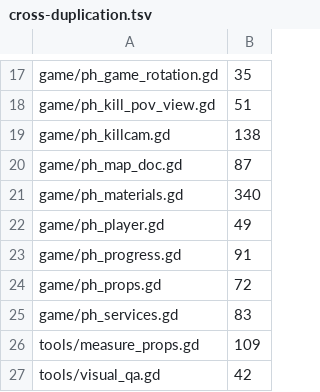
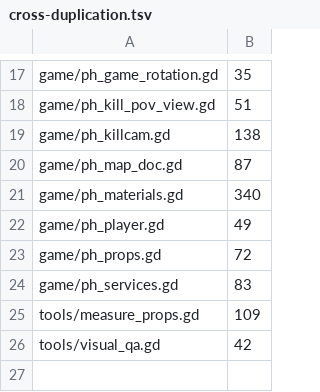
Before and after one commit to zees-games/game-prop-hunt, a TSV file: ci/efficiency/cross-duplication.tsv, drawn as a sheet; only a part is shown, gaps mark what is left out.

```diff
--- a/ci/efficiency/cross-duplication.tsv
+++ b/ci/efficiency/cross-duplication.tsv
@@ -22,3 +22,2 @@ game/ph_materials.gd	340
 game/ph_player.gd	49
-game/ph_progress.gd	91
 game/ph_props.gd	72
```
Also changed, not shown: 11 other files.
